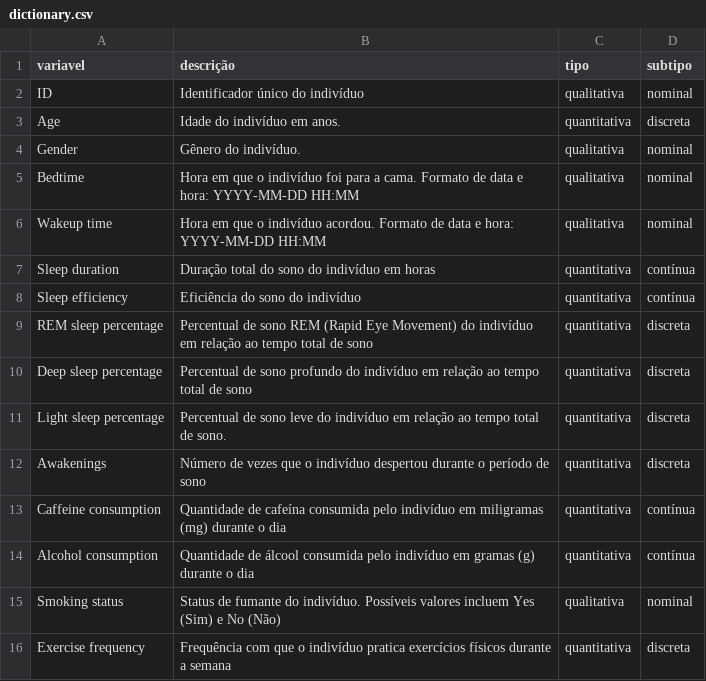
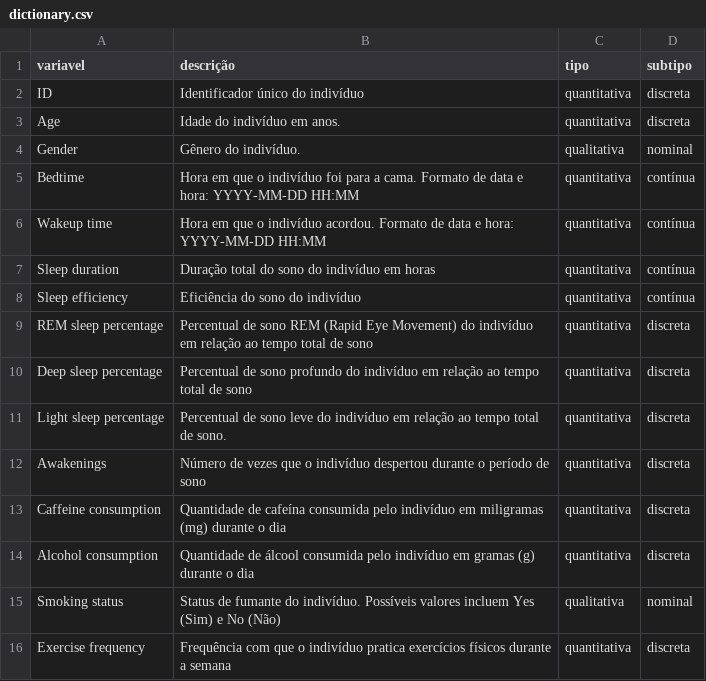
Before and after one commit to KesavaS2/Kesava_Menezes, a CSV file: data/external/dictionary.csv, drawn as a sheet.

```diff
--- a/data/external/dictionary.csv
+++ b/data/external/dictionary.csv
@@ -1,7 +1,7 @@
 variavel,descrição,tipo,subtipo
-ID, Identificador único do indivíduo,qualitativa,nominal
+ID, Identificador único do indivíduo,quantitativa,discreta
 Age, Idade do indivíduo em anos.,quantitativa,discreta
 Gender, Gênero do indivíduo.,qualitativa,nominal
-Bedtime,Hora em que o indivíduo foi para a cama. Formato de data e hora: YYYY-MM-DD HH:MM,qualitativa,nominal
- Wakeup time,Hora em que o indivíduo acordou. Formato de data e hora: YYYY-MM-DD HH:MM,qualitativa,nominal
+Bedtime,Hora em que o indivíduo foi para a cama. Formato de data e hora: YYYY-MM-DD HH:MM,quantitativa,contínua
+ Wakeup time,Hora em que o indivíduo acordou. Formato de data e hora: YYYY-MM-DD HH:MM,quantitativa,contínua
  Sleep duration,Duração total do sono do indivíduo em horas,quantitativa,contínua
@@ -12,4 +12,4 @@ REM sleep percentage,Percentual de sono REM (Rapid Eye Movement) do indivíduo e
  Awakenings,Número de vezes que o indivíduo despertou durante o período de sono,quantitativa,discreta
- Caffeine consumption,Quantidade de cafeína consumida pelo indivíduo em miligramas (mg) durante o dia,quantitativa,contínua
- Alcohol consumption,Quantidade de álcool consumida pelo indivíduo em gramas (g) durante o dia,quantitativa,contínua
+ Caffeine consumption,Quantidade de cafeína consumida pelo indivíduo em miligramas (mg) durante o dia,quantitativa,discreta
+ Alcohol consumption,Quantidade de álcool consumida pelo indivíduo em gramas (g) durante o dia,quantitativa,discreta
  Smoking status,Status de fumante do indivíduo. Possíveis valores incluem Yes (Sim) e No (Não),qualitativa,nominal
```
Also changed, not shown: 1 other file.
